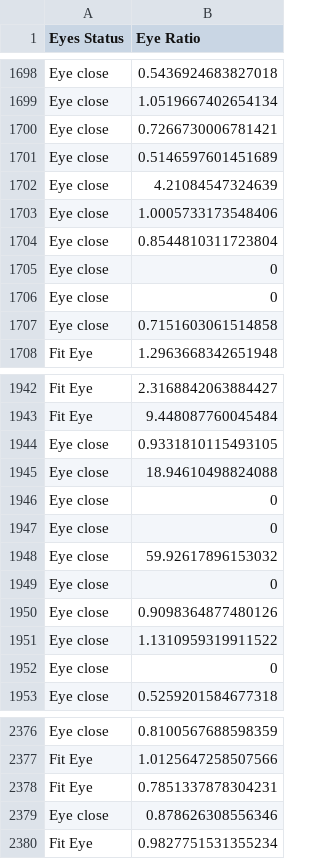
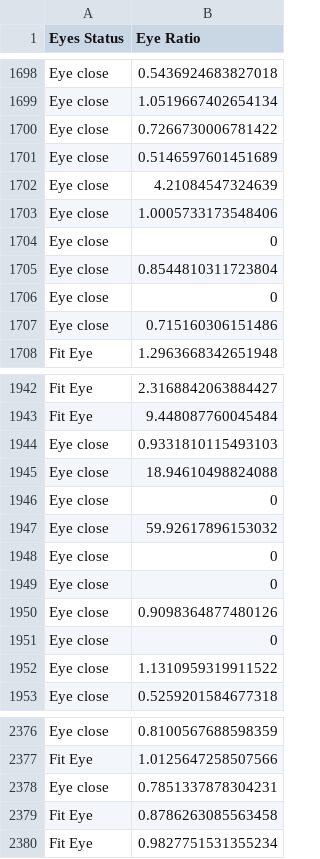
Before and after one commit to iqbaalynsyh234/detectionfatique, a CSV file: hasil_ratio_coba.csv, drawn as a sheet; only a part is shown, gaps mark what is left out; the diff covers the shown part only.

Commit message:
update ratio

```diff
--- a/hasil_ratio_coba.csv
+++ b/hasil_ratio_coba.csv
@@ -1699,3 +1699,3 @@ Eye close,0.5436924683827018
 Eye close,1.0519667402654134
-Eye close,0.7266730006781421
+Eye close,0.7266730006781422
 Eye close,0.5146597601451689
@@ -1703,6 +1703,6 @@ Eye close,4.21084547324639
 Eye close,1.0005733173548406
+Eye close,0
 Eye close,0.8544810311723804
 Eye close,0
-Eye close,0
-Eye close,0.7151603061514858
+Eye close,0.715160306151486
 Fit Eye,1.2963668342651948
@@ -1943,11 +1943,11 @@ Fit Eye,2.3168842063884427
 Fit Eye,9.448087760045484
-Eye close,0.9331810115493105
+Eye close,0.9331810115493103
 Eye close,18.94610498824088
 Eye close,0
-Eye close,0
 Eye close,59.92617896153032
 Eye close,0
+Eye close,0
 Eye close,0.9098364877480126
+Eye close,0
 Eye close,1.1310959319911522
-Eye close,0
 Eye close,0.5259201584677318
@@ -2377,4 +2377,4 @@ Eye close,0.8100567688598359
 Fit Eye,1.0125647258507566
-Fit Eye,0.7851337878304231
-Eye close,0.878626308556346
+Eye close,0.7851337878304231
+Fit Eye,0.8786263085563458
 Fit Eye,0.9827751531355234
```
Also changed, not shown: 13 added rows, 15 removed rows, 26 moved rows and 78 edited cells elsewhere in this file, 3 other files.
